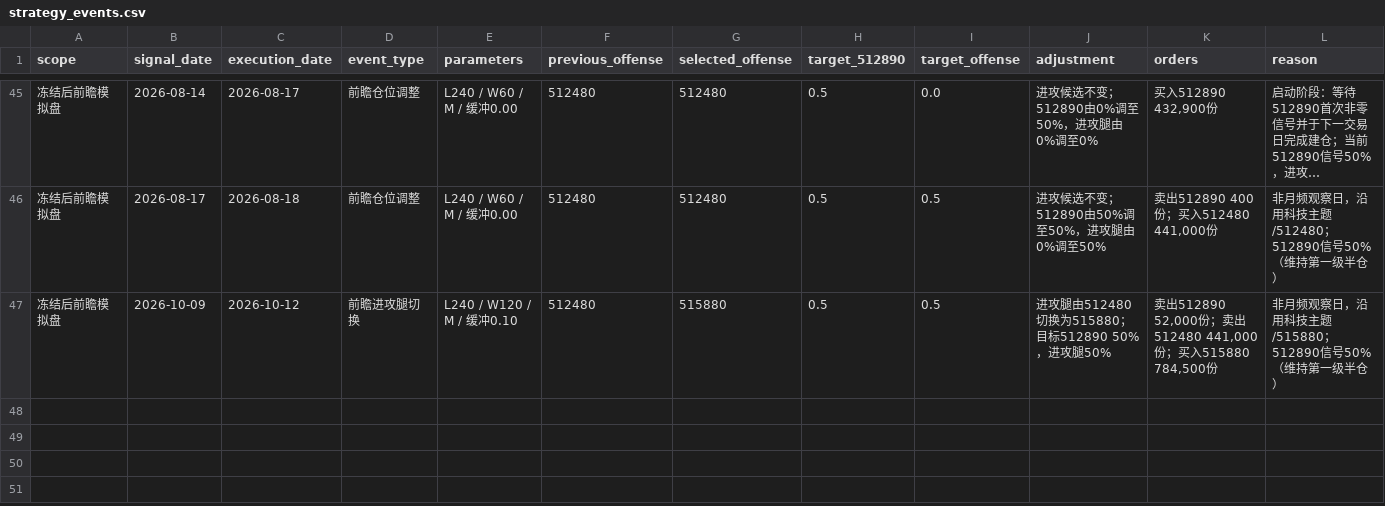
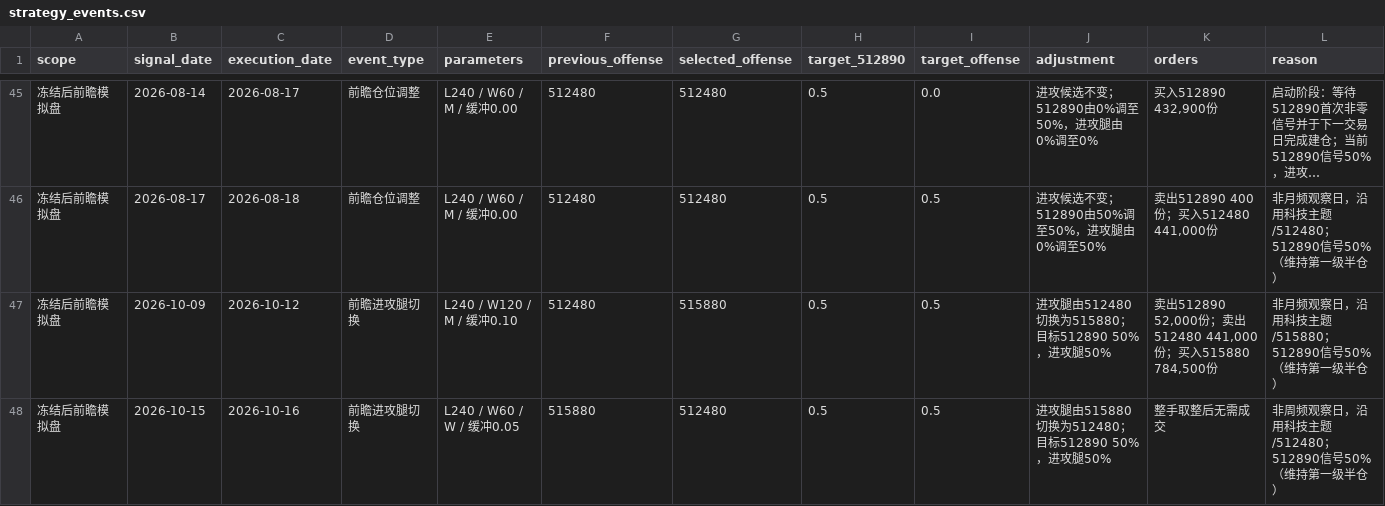
Before and after one commit to MCWang721/lowvol-inverse-offense, a CSV file: strategy_events.csv, drawn as a sheet; only a part is shown, gaps mark what is left out; long unchanged cells end in ….

```diff
--- a/strategy_events.csv
+++ b/strategy_events.csv
@@ -47 +47,2 @@
 冻结后前瞻模拟盘,2026-10-09,2026-10-12,前瞻进攻腿切换,L240 / W120 / M / 缓冲0.10,512480,515880,0.5,0.5,进攻腿由512480切换为515880；目标512890 50%，进攻腿50%,"卖出512890 52,000份；卖出512480 441,000份；买入515880 784,500份",非月频观察日，沿用科技主题/515880；512890信号50%（维持第一级半仓）
+冻结后前瞻模拟盘,2026-10-15,2026-10-16,前瞻进攻腿切换,L240 / W60 / W / 缓冲0.05,515880,512480,0.5,0.5,进攻腿由515880切换为512480；目标512890 50%，进攻腿50%,整手取整后无需成交,非周频观察日，沿用科技主题/512480；512890信号50%（维持第一级半仓）
```
Also changed, not shown: paper_history.csv, parameter_history.csv, 3 other files.
